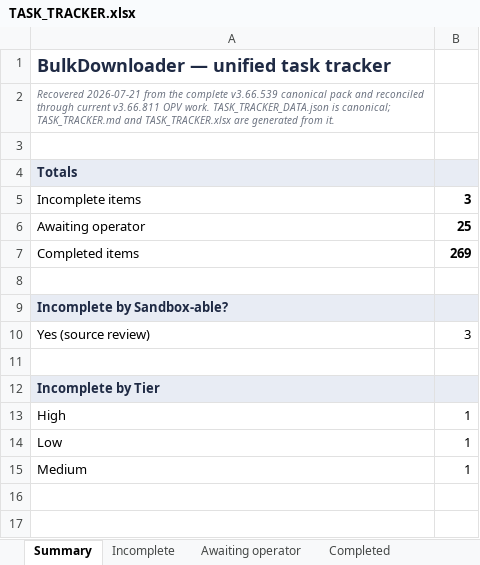
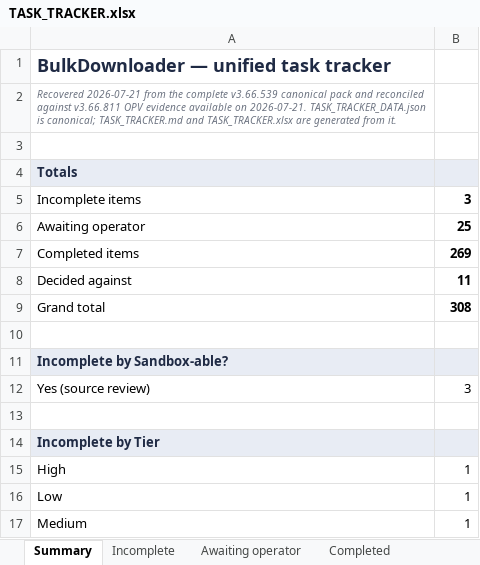
Before and after one commit to mcboyle/BD, an Excel workbook: TASK_TRACKER.xlsx, sheet Summary, drawn as a sheet; values as stored, in another font and other column widths than the file's, no borders; the diff names each change by its address in the sheet, - before the commit and + after, or states it on an @@ line.

Commit message:
docs: correct tracker totals and snapshot metadata

```diff
--- a/TASK_TRACKER.xlsx (sheet Summary)
+++ b/TASK_TRACKER.xlsx (sheet Summary)
-A2: …and reconciled through current v3.66.811 OPV work. TASK_TRACKER_DATA.json is…
+A2: …and reconciled against v3.66.811 OPV evidence available on 2026-07-21. TASK_TRACKER_DATA.json is…
+row 8: Decided against | 11
+row 9: Grand total | 308
```
Also changed, not shown: sheet Completed, 9 other files.
